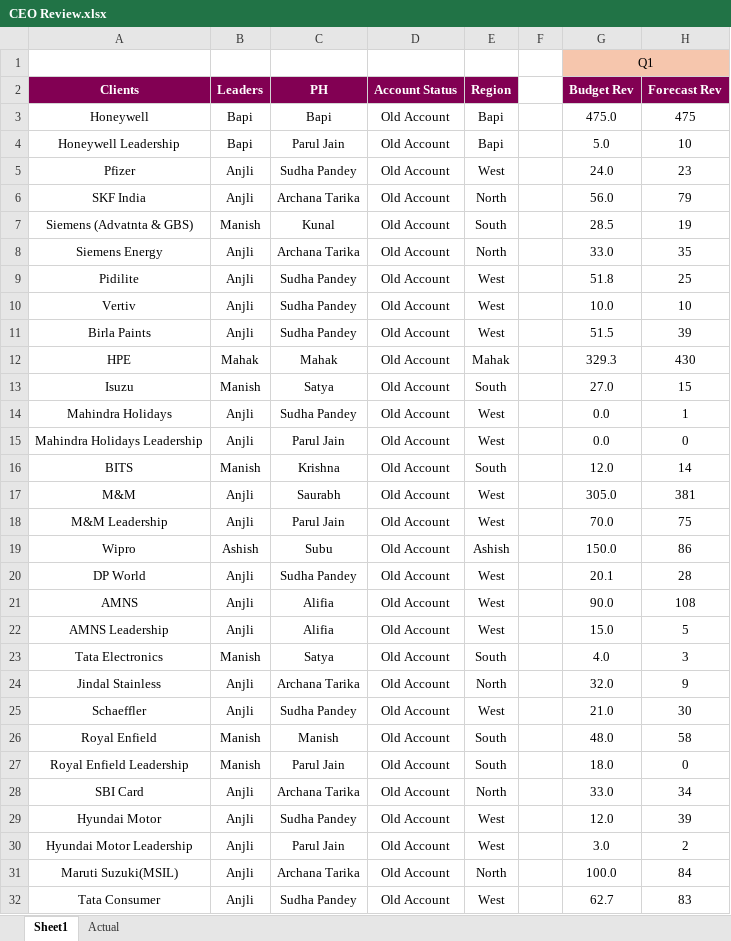
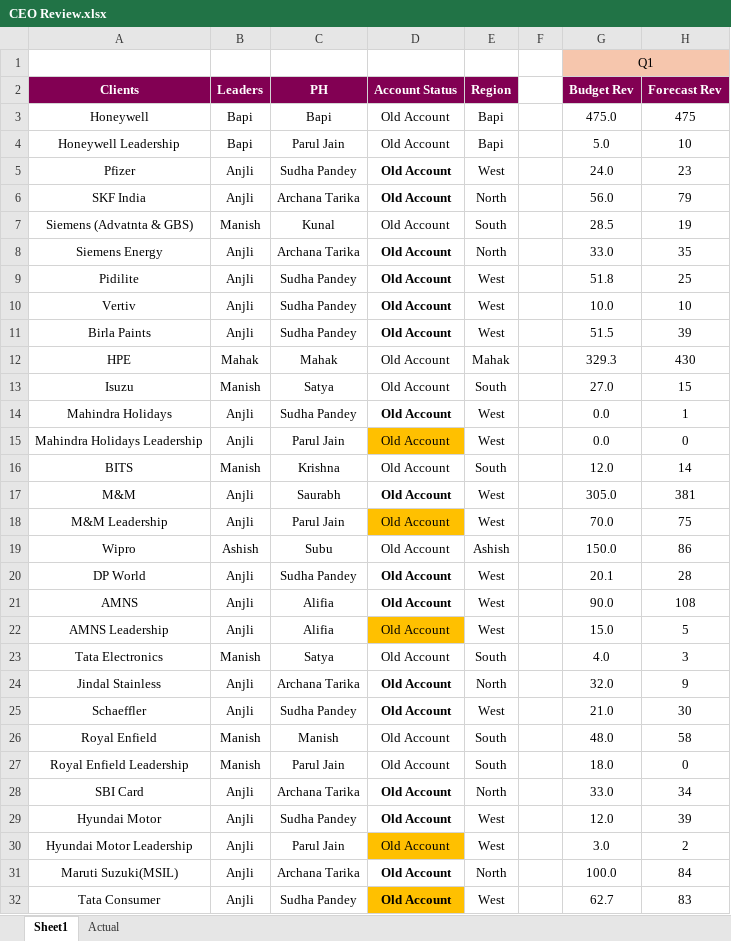
Before and after one commit to Taggd-OPS/OPS_Review_Dashboard, an Excel workbook: CEO Review.xlsx, sheet Sheet1, drawn as a sheet; only a part is shown; values as stored, in another font and other column widths than the file's, no borders; the diff covers the shown part only; the diff names each change by its address in the sheet, - before the commit and + after, or states it on an @@ line.

Commit message:
Add files via upload

```diff
--- a/CEO Review.xlsx (sheet Sheet1)
+++ b/CEO Review.xlsx (sheet Sheet1)
-D5:D6 bold: off
+D5:D6 bold: on
-D8:D11 bold: off
+D8:D11 bold: on
-D14 bold: off
+D14 bold: on
-D15 fill: none
+D15 fill: #FFC000
-D17 bold: off
+D17 bold: on
-D18 fill: none
+D18 fill: #FFC000
-D20:D21 bold: off
+D20:D21 bold: on
-D22 fill: none
+D22 fill: #FFC000
-D24:D25 bold: off
+D24:D25 bold: on
-D28:D29 bold: off
+D28:D29 bold: on
-D30 fill: none
+D30 fill: #FFC000
-D31:D32 bold: off
+D31:D32 bold: on
-D32 fill: none
+D32 fill: #FFC000
```
Also changed, not shown: cell formats elsewhere in this sheet.
